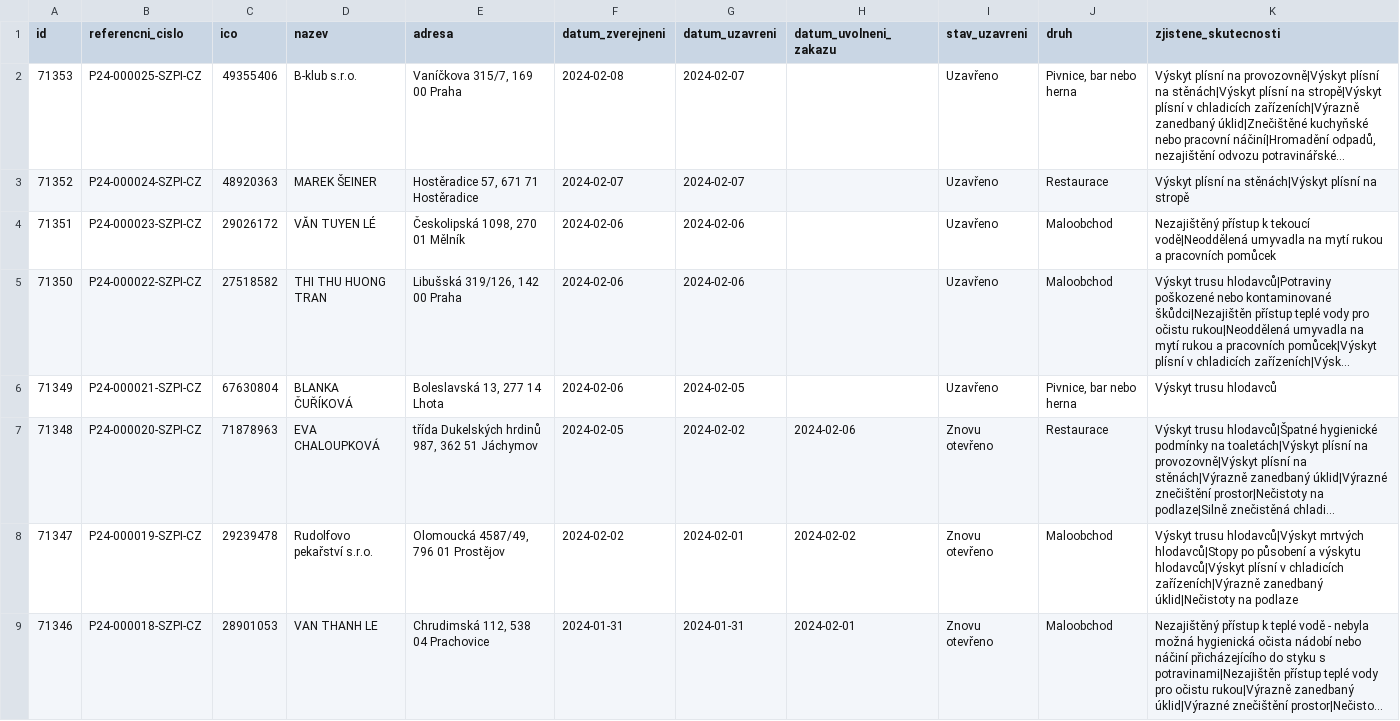
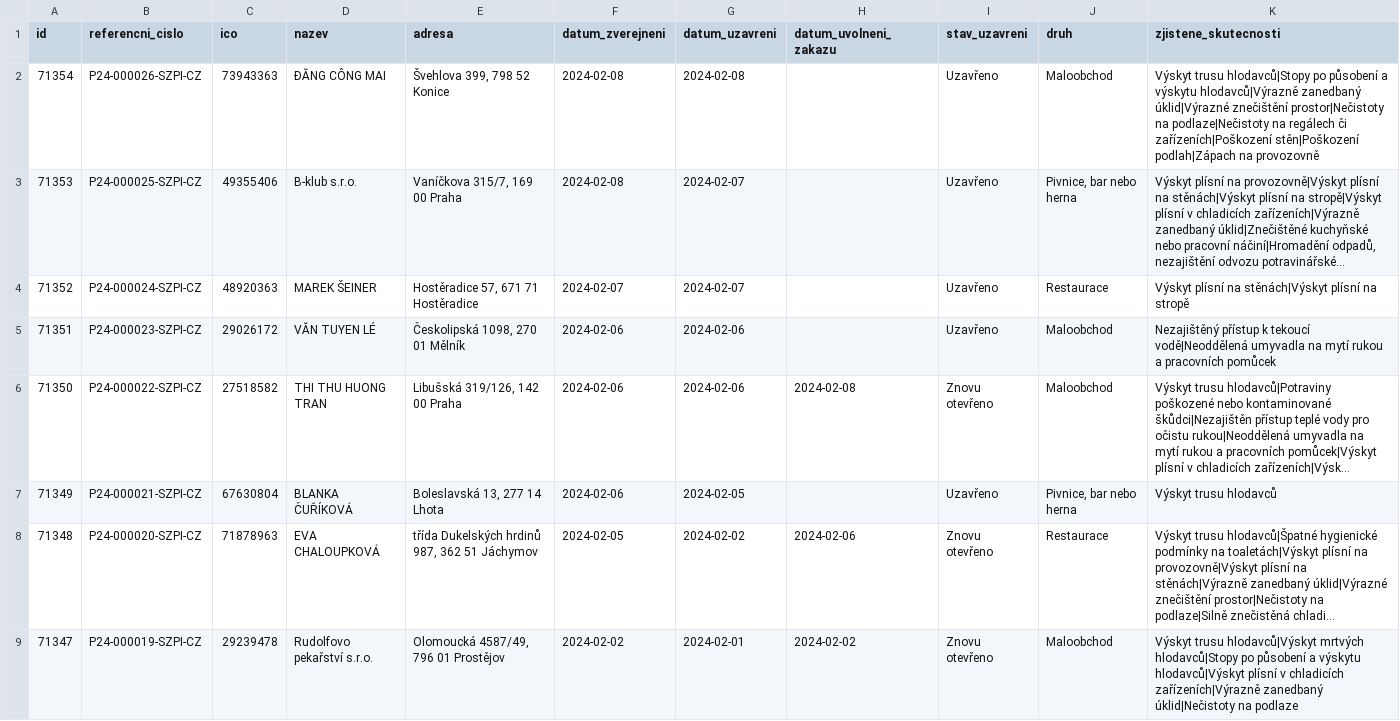
Before and after one commit to jandolezal/potraviny, a CSV file: data/actual.csv, drawn as a sheet; only a part is shown; the shorter side is filled out with more unchanged rows; long unchanged cells end in …; addresses are those after the commit; the diff names each change by its address in the sheet, - before the commit and + after, or states it on an @@ line.

```diff
--- a/data/actual.csv
+++ b/data/actual.csv
+row 2: 71354 | P24-000026-SZPI-CZ | 73943363 | ĐĂNG CÔNG MAI | Švehlova 399, 798 52 Konice | 2024-02-08 | 2024-02-08 |  | Uzavřeno | Maloobchod | Výskyt trusu hlodavců|Stopy po působení a výskytu hlodavců|Výrazně zanedbaný úklid|Výrazné znečištění prostor|Nečistoty na podlaze|Nečistoty na regálech či zařízeních|Poškození stěn|Poškození podlah|Zápach na provozovně
-H6 (datum_uvolneni_zakazu): (empty)
+H6 (datum_uvolneni_zakazu): 2024-02-08
-I6 (stav_uzavreni): Uzavřeno
+I6 (stav_uzavreni): Znovu otevřeno
```
